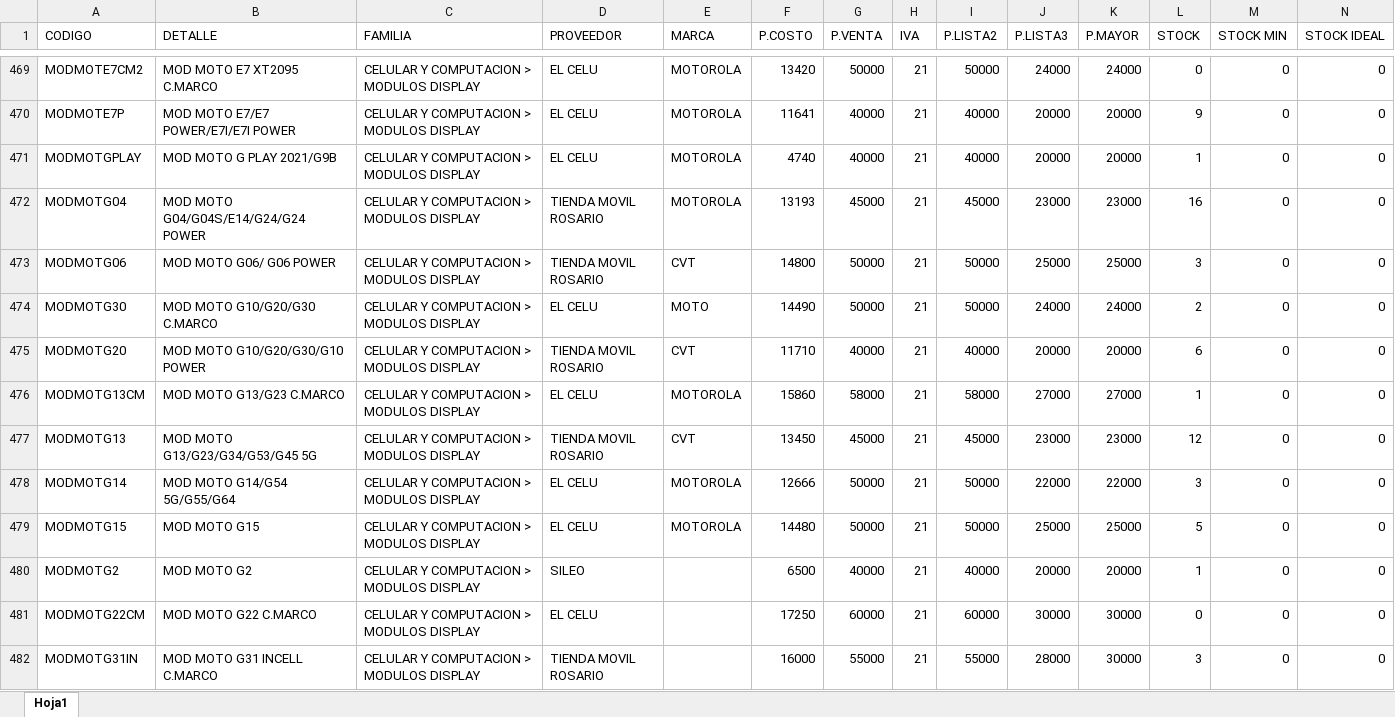
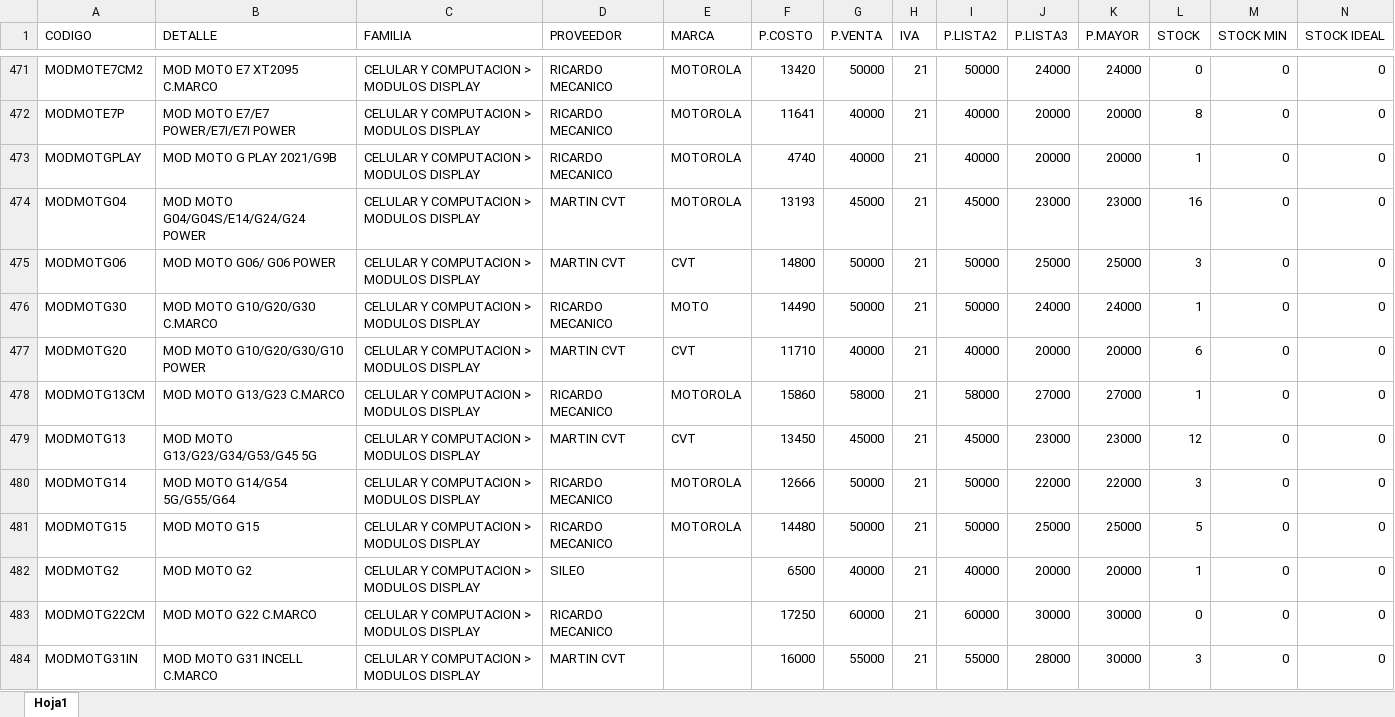
Before and after one commit to matias95ap/novacenter, an Excel workbook: tienda/productos.xlsx, sheet Hoja1, drawn as a sheet; only a part is shown, gaps mark what is left out; values as stored, in another font and other column widths than the file's, no borders; addresses are those after the commit; the diff covers the shown part only; the diff names each change by its address in the sheet, - before the commit and + after, or states it on an @@ line.

```diff
--- a/tienda/productos.xlsx (sheet Hoja1)
+++ b/tienda/productos.xlsx (sheet Hoja1)
-D471:D473 (PROVEEDOR): EL CELU
+D471:D473 (PROVEEDOR): RICARDO MECANICO
-L472 (STOCK): 9
+L472 (STOCK): 8
-D474:D475 (PROVEEDOR): TIENDA MOVIL ROSARIO
+D474:D475 (PROVEEDOR): MARTIN CVT
-D476 (PROVEEDOR): EL CELU
+D476 (PROVEEDOR): RICARDO MECANICO
-L476 (STOCK): 2
+L476 (STOCK): 1
-D477 (PROVEEDOR): TIENDA MOVIL ROSARIO
+D477 (PROVEEDOR): MARTIN CVT
-D478 (PROVEEDOR): EL CELU
+D478 (PROVEEDOR): RICARDO MECANICO
-D479 (PROVEEDOR): TIENDA MOVIL ROSARIO
+D479 (PROVEEDOR): MARTIN CVT
-D480:D481 (PROVEEDOR): EL CELU
+D480:D481 (PROVEEDOR): RICARDO MECANICO
-D483 (PROVEEDOR): EL CELU
+D483 (PROVEEDOR): RICARDO MECANICO
-D484 (PROVEEDOR): TIENDA MOVIL ROSARIO
+D484 (PROVEEDOR): MARTIN CVT
```
Also changed, not shown: 7 added rows and 484 edited cells elsewhere in this sheet.
